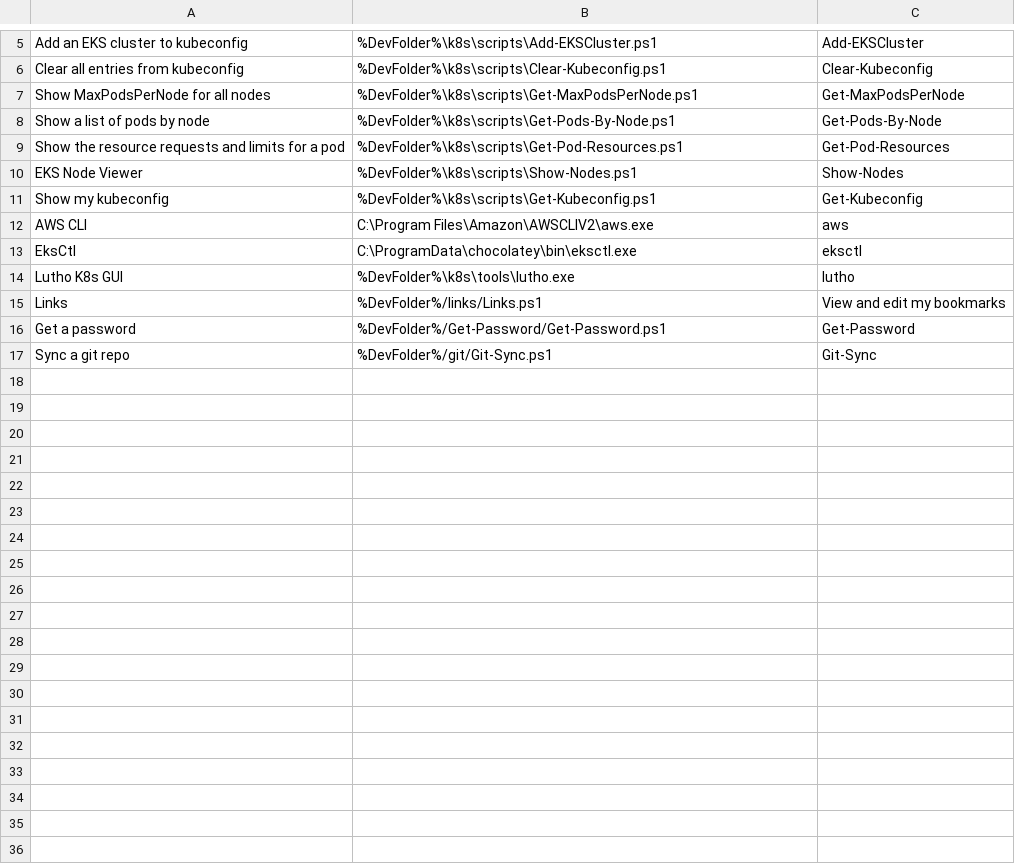
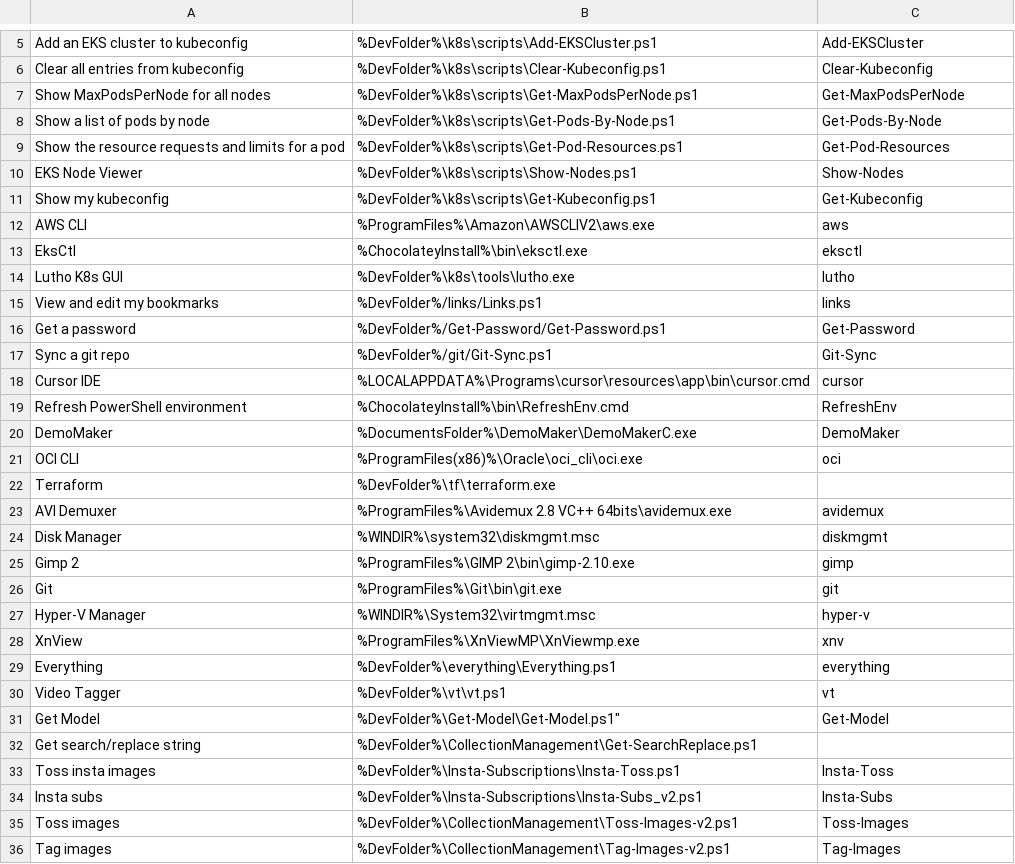
Before and after one commit to david-chase/menu, a CSV file: apps.csv, drawn as a sheet; only a part is shown, gaps mark what is left out; the diff covers the shown part only.

Commit message:
2025.02.08;15:15;Automated sync

```diff
--- a/apps.csv
+++ b/apps.csv
@@ -11,7 +11,26 @@ EKS Node Viewer, %DevFolder%\k8s\scripts\Show-Nodes.ps1, Show-Nodes
 Show my kubeconfig, %DevFolder%\k8s\scripts\Get-Kubeconfig.ps1, Get-Kubeconfig
-AWS CLI, C:\Program Files\Amazon\AWSCLIV2\aws.exe, aws
-EksCtl, C:\ProgramData\chocolatey\bin\eksctl.exe, eksctl
+AWS CLI, %ProgramFiles%\Amazon\AWSCLIV2\aws.exe, aws
+EksCtl, %ChocolateyInstall%\bin\eksctl.exe, eksctl
 Lutho K8s GUI, %DevFolder%\k8s\tools\lutho.exe, lutho
-Links, %DevFolder%/links/Links.ps1, View and edit my bookmarks
+View and edit my bookmarks, %DevFolder%/links/Links.ps1, links
 Get a password, %DevFolder%/Get-Password/Get-Password.ps1, Get-Password
 Sync a git repo, %DevFolder%/git/Git-Sync.ps1, Git-Sync
+Cursor IDE, %LOCALAPPDATA%\Programs\cursor\resources\app\bin\cursor.cmd, cursor
+Refresh PowerShell environment, %ChocolateyInstall%\bin\RefreshEnv.cmd, RefreshEnv
+DemoMaker, %DocumentsFolder%\DemoMaker\DemoMakerC.exe, DemoMaker
+OCI CLI, %ProgramFiles(x86)%\Oracle\oci_cli\oci.exe, oci
+Terraform, %DevFolder%\tf\terraform.exe
+AVI Demuxer, %ProgramFiles%\Avidemux 2.8 VC++ 64bits\avidemux.exe, avidemux
+Disk Manager, %WINDIR%\system32\diskmgmt.msc, diskmgmt
+Gimp 2, %ProgramFiles%\GIMP 2\bin\gimp-2.10.exe, gimp
+Git, %ProgramFiles%\Git\bin\git.exe, git
+Hyper-V Manager, %WINDIR%\System32\virtmgmt.msc, hyper-v
+XnView, %ProgramFiles%\XnViewMP\XnViewmp.exe, xnv
+Everything, %DevFolder%\everything\Everything.ps1, everything
+Video Tagger, %DevFolder%\vt\vt.ps1, vt
+Get Model, %DevFolder%\Get-Model\Get-Model.ps1", Get-Model
+Get search/replace string, %DevFolder%\CollectionManagement\Get-SearchReplace.ps1
+Toss insta images, %DevFolder%\Insta-Subscriptions\Insta-Toss.ps1, Insta-Toss
+Insta subs, %DevFolder%\Insta-Subscriptions\Insta-Subs_v2.ps1, Insta-Subs
+Toss images, %DevFolder%\CollectionManagement\Toss-Images-v2.ps1, Toss-Images
+Tag images, %DevFolder%\CollectionManagement\Tag-Images-v2.ps1, Tag-Images
```
Also changed, not shown: 3 edited cells elsewhere in this file.
